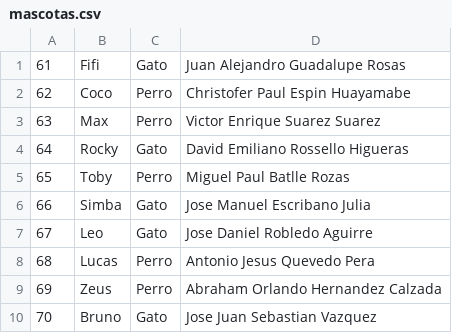
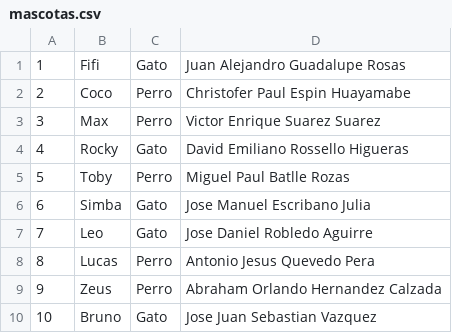
Before and after one commit to rexman10/POO-P04-ProyectoG-01-P2, a CSV file: mascotas.csv, drawn as a sheet.

```diff
--- a/mascotas.csv
+++ b/mascotas.csv
@@ -1,10 +1,10 @@
-61,Fifi,Gato,Juan Alejandro Guadalupe Rosas
-62,Coco,Perro,Christofer Paul Espin Huayamabe
-63,Max,Perro,Victor Enrique Suarez Suarez
-64,Rocky,Gato,David Emiliano Rossello Higueras
-65,Toby,Perro,Miguel Paul Batlle Rozas
-66,Simba,Gato,Jose Manuel Escribano Julia
-67,Leo,Gato,Jose Daniel Robledo Aguirre
-68,Lucas,Perro,Antonio Jesus Quevedo Pera
-69,Zeus,Perro,Abraham Orlando Hernandez Calzada
-70,Bruno,Gato,Jose Juan Sebastian Vazquez
+1,Fifi,Gato,Juan Alejandro Guadalupe Rosas
+2,Coco,Perro,Christofer Paul Espin Huayamabe
+3,Max,Perro,Victor Enrique Suarez Suarez
+4,Rocky,Gato,David Emiliano Rossello Higueras
+5,Toby,Perro,Miguel Paul Batlle Rozas
+6,Simba,Gato,Jose Manuel Escribano Julia
+7,Leo,Gato,Jose Daniel Robledo Aguirre
+8,Lucas,Perro,Antonio Jesus Quevedo Pera
+9,Zeus,Perro,Abraham Orlando Hernandez Calzada
+10,Bruno,Gato,Jose Juan Sebastian Vazquez
```
Also changed, not shown: 19 other files.
